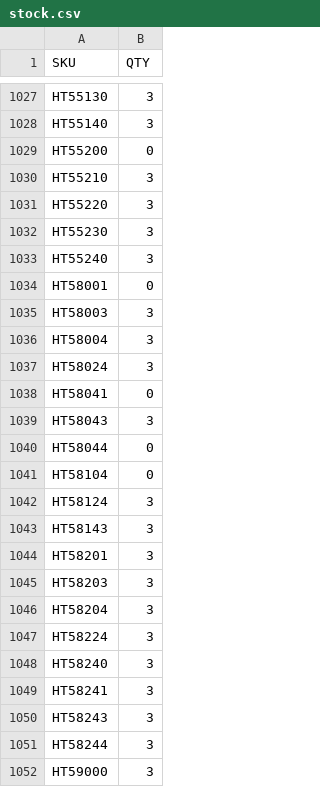
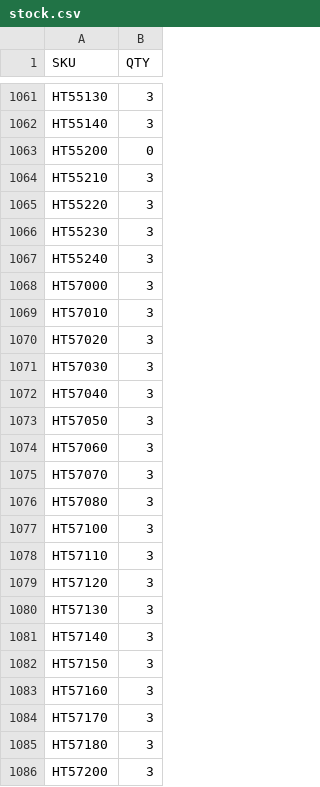
Before and after one commit to integrations-everbold/floortrends-stock-feed, a CSV file: stock.csv, drawn as a sheet; only a part is shown, gaps mark what is left out; the shorter side is filled out with more unchanged rows; the diff covers the shown part only; the diff names each change by its address in the sheet, - before the commit and + after, or states it on an @@ line.

```diff
--- a/stock.csv
+++ b/stock.csv
+row 1068: HT57000 | 3
+row 1069: HT57010 | 3
+row 1070: HT57020 | 3
+row 1071: HT57030 | 3
+row 1072: HT57040 | 3
+row 1073: HT57050 | 3
+row 1074: HT57060 | 3
+row 1075: HT57070 | 3
+row 1076: HT57080 | 3
+row 1077: HT57100 | 3
+row 1078: HT57110 | 3
+row 1079: HT57120 | 3
+row 1080: HT57130 | 3
+row 1081: HT57140 | 3
+row 1082: HT57150 | 3
+row 1083: HT57160 | 3
+row 1084: HT57170 | 3
+row 1085: HT57180 | 3
+row 1086: HT57200 | 3
```
Also changed, not shown: 48 added rows and 4 edited cells elsewhere in this file.
